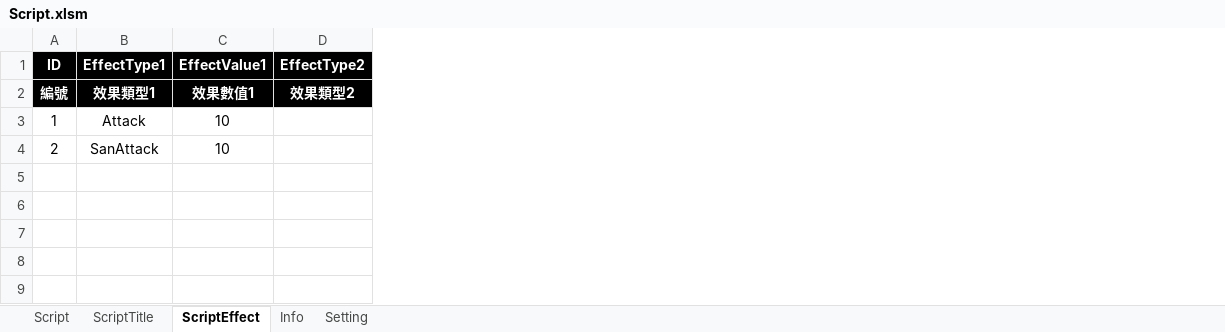
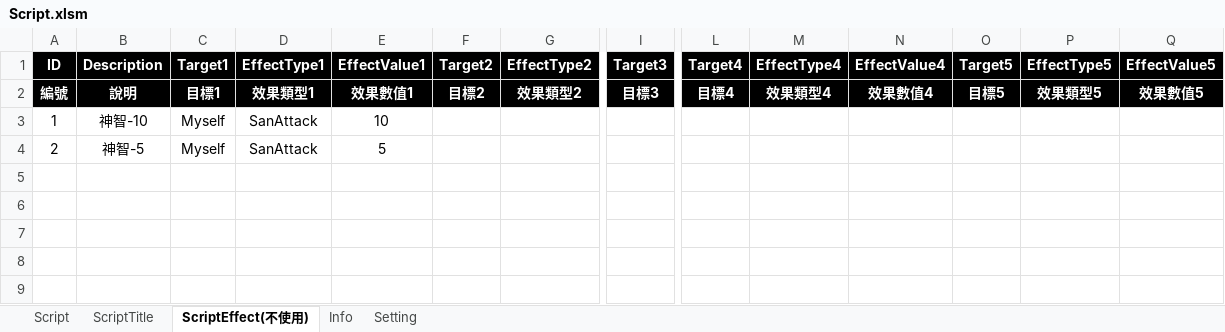
Before and after one commit to scozfortest/thedoor, an Excel workbook: Design/Script.xlsm, sheet ScriptEffect(不使用), drawn as a sheet; only a part is shown, gaps mark what is left out; values as stored, in another font and other column widths than the file's, no borders; addresses are those after the commit; the diff names each change by its address in the sheet, - before the commit and + after, or states it on an @@ line.

```diff
--- a/Design/Script.xlsm (sheet ScriptEffect(不使用))
+++ b/Design/Script.xlsm (sheet ScriptEffect(不使用))
-sheet tab: ScriptEffect
+sheet tab: ScriptEffect(不使用)
+column B (Description), rows 2-4: 說明 | 神智-10 | 神智-5
+column C (Target1), rows 2-4: 目標1 | Myself | Myself
+column F (Target2), row 2: 目標2
+column I (Target3), row 2: 目標3
+column L (Target4), row 2: 目標4
+column M (EffectType4), row 2: 效果類型4
+column N (EffectValue4), row 2: 效果數值4
+column O (Target5), row 2: 目標5
+column P (EffectType5), row 2: 效果類型5
+column Q (EffectValue5), row 2: 效果數值5
-D3 (EffectType1): Attack
+D3 (EffectType1): SanAttack
-E4 (EffectValue1): 10
+E4 (EffectValue1): 5
```
Also changed, not shown: sheet Script, sheet Setting, sheet ScriptTitle, Design/GameSetting.xlsm, Design/Monster.xlsm, 26 other files.
